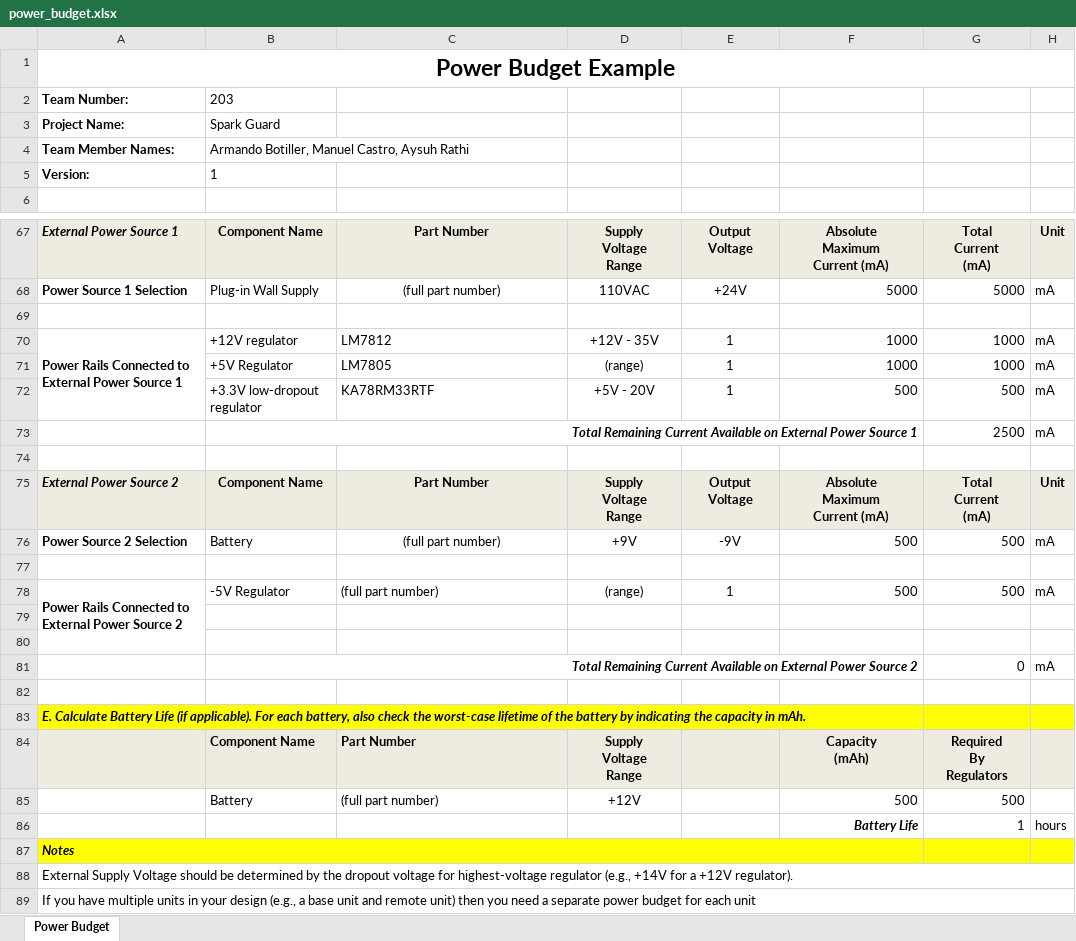
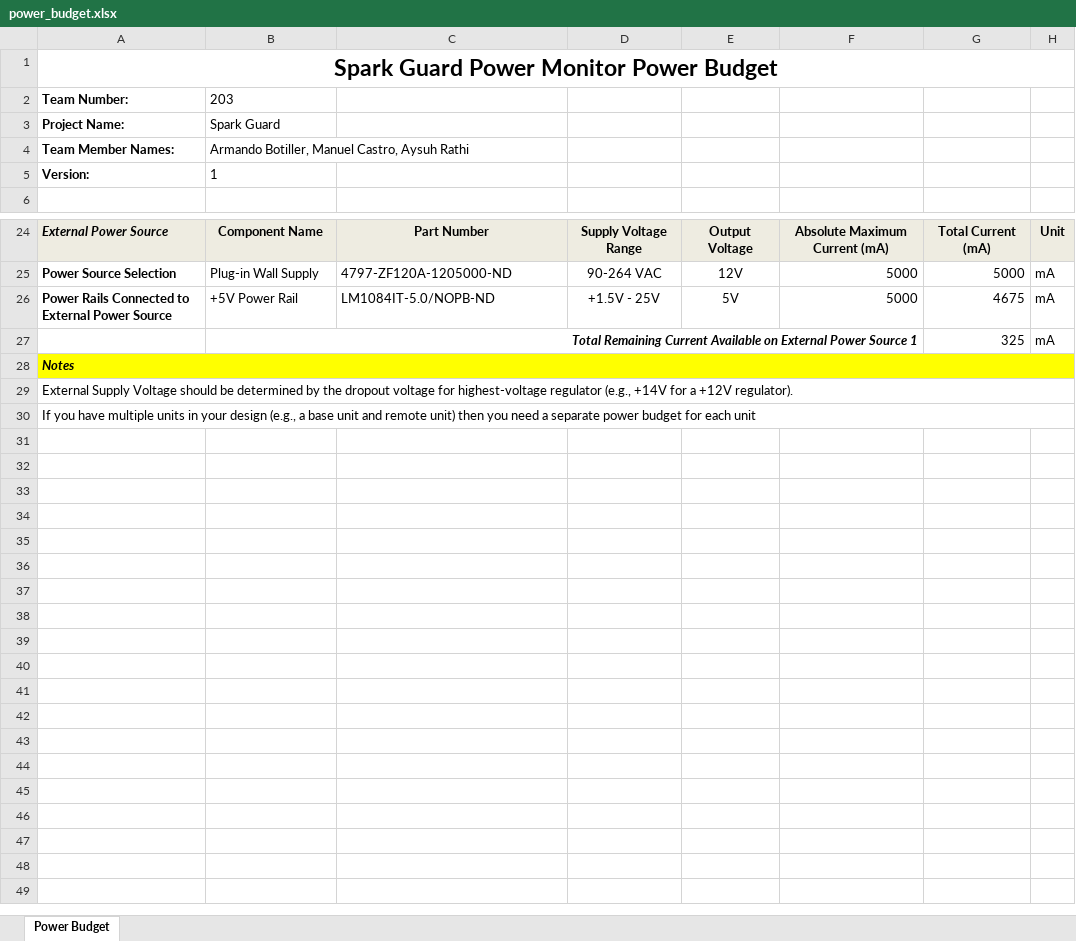
Before and after one commit to botilarm/botilarm.github.io, an Excel workbook: docs/05-Power-Budget/power_budget.xlsx, sheet Power Budget, drawn as a sheet; only a part is shown, gaps mark what is left out; values as stored, in another font and other column widths than the file's, no borders; conditional formats not drawn; removed rows and columns are numbered as before the commit, all else as after; ↵ is a line break in a cell; the diff covers the shown part only; the diff names each change by its address in the sheet, - before the commit and + after, or states it on an @@ line.

Commit message:
added power budget

```diff
--- a/docs/05-Power-Budget/power_budget.xlsx (sheet Power Budget)
+++ b/docs/05-Power-Budget/power_budget.xlsx (sheet Power Budget)
-A1: Power Budget Example
+A1: Spark Guard Power Monitor Power Budget
-A24: External Power Source 1
+A24: External Power Source
-D24: Supply ↵ Voltage ↵ Range
+D24: Supply Voltage Range
-F24: Absolute ↵ Maximum ↵ Current (mA)
+F24: Absolute Maximum Current (mA)
-G24: Total ↵ Current ↵ (mA)
+G24: Total Current (mA)
-A25: Power Source 1 Selection
+A25: Power Source Selection
-C25: (full part number)
+C25: 4797-ZF120A-1205000-ND
-C25 alignment: center
+C25 alignment: left
-D25: 110VAC
+D25: 90-264 VAC
-E25: +24V
+E25: 12V
-row 26: (empty)
+row 26: Power Rails Connected to External Power Source | +5V Power Rail | LM1084IT-5.0/NOPB-ND | +1.5V - 25V | 5V | 5000 | 4675 | mA
-row 70: Power Rails Connected to External Power Source 1 | +12V regulator | LM7812 | +12V - 35V | 1 | 1000 | 1000 | mA
-row 71:  | +5V Regulator | LM7805 | (range) | 1 | 1000 | 1000 | mA
-row 72:  | +3.3V low-dropout regulator | KA78RM33RTF | +5V - 20V | 1 | 500 | 500 | mA
-G27: 2500
+G27: 325
-row 74: (empty)
-row 75: External Power Source 2 | Component Name | Part Number | Supply ↵ Voltage ↵ Range | Output Voltage | Absolute ↵ Maximum ↵ Current (mA) | Total ↵ Current ↵ (mA) | Unit
-row 76: Power Source 2 Selection | Battery | (full part number) | +9V | -9V | 500 | 500 | mA
-row 77: (empty)
-row 78: Power Rails Connected to External Power Source 2 | -5V Regulator | (full part number) | (range) | 1 | 500 | 500 | mA
-row 79: (empty)
-row 80: (empty)
-row 81:  | Total Remaining Current Available on External Power Source 2 |  |  |  |  | 0 | mA
-row 82: (empty)
-row 83: E. Calculate Battery Life (if applicable). For each battery, also check the worst-case lifetime of the battery by indicating the capacity in mAh.
-row 84:  | Component Name | Part Number | Supply ↵ Voltage ↵ Range |  | Capacity ↵ (mAh) | Required ↵ By ↵ Regulators
-row 85:  | Battery | (full part number) | +12V |  | 500 | 500
-row 86:  |  |  |  |  | Battery Life | 1 | hours
-A87:F87 merged
+A28:H28 merged
-B28:F28 fill: none
+B28:F28 fill: #FFFF00
```
Also changed, not shown: 6 added rows, 49 removed rows, 17 edited cells, cell formats and merged cells elsewhere in this sheet, formulas that keep their value, 4 other files.
